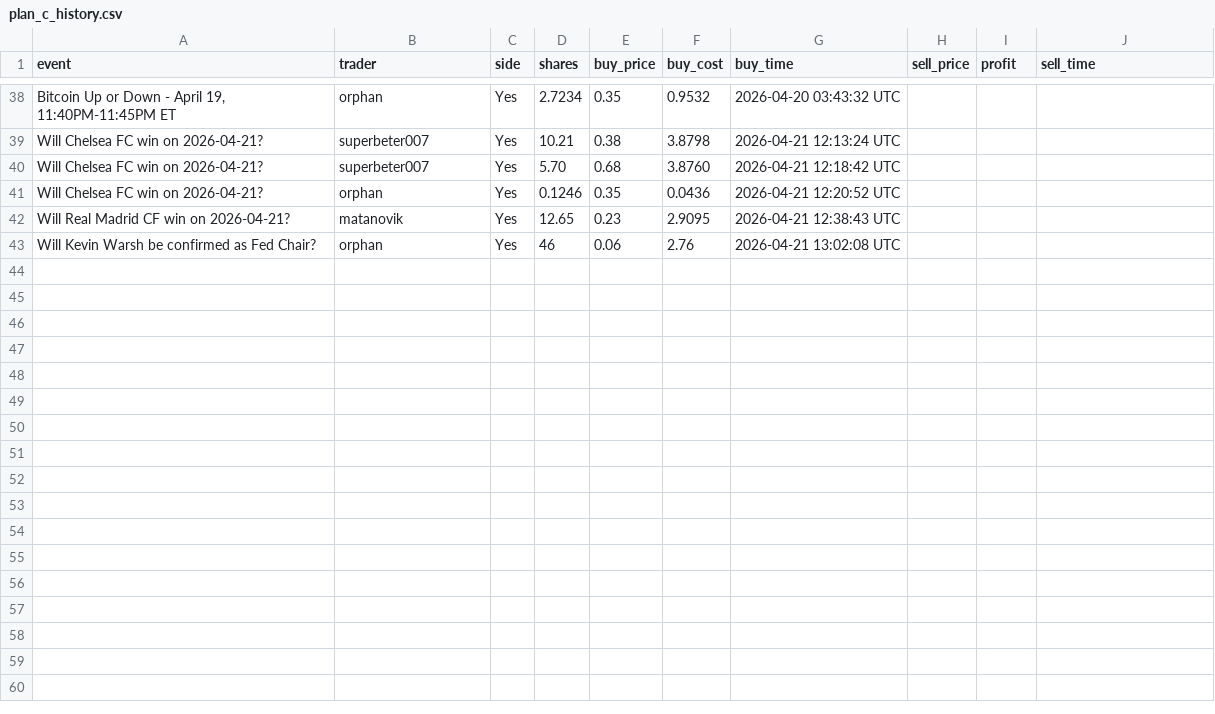
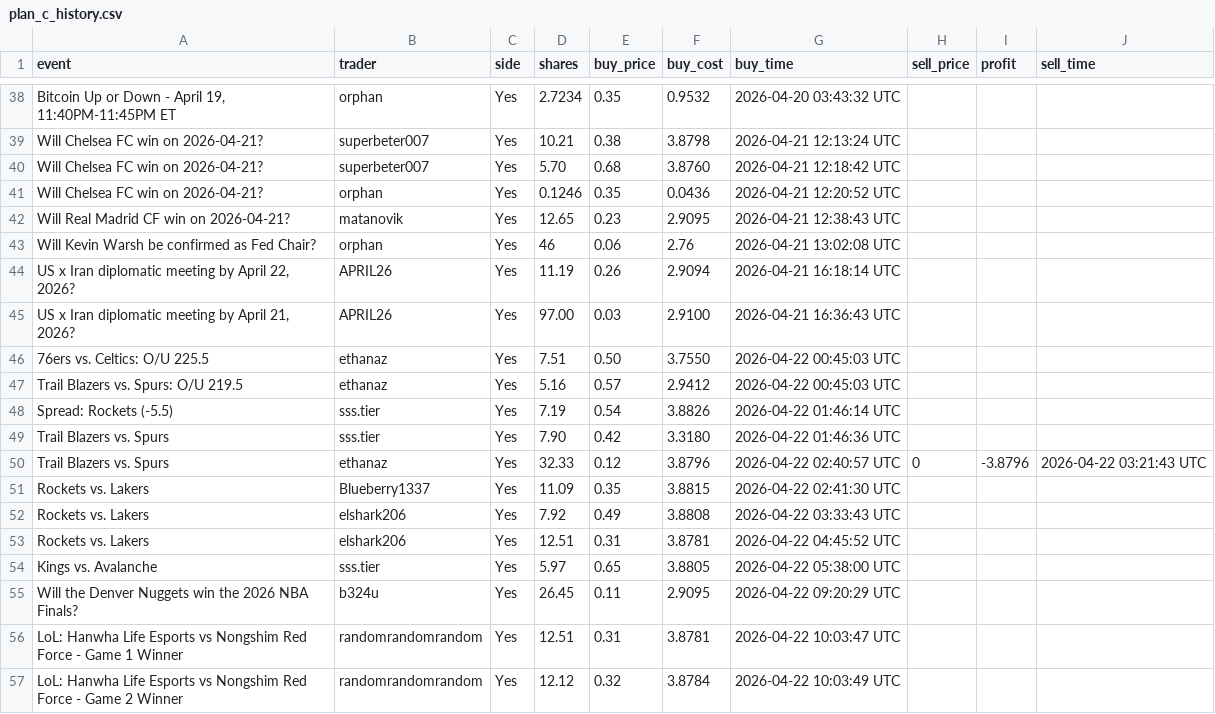
Before and after one commit to johnny-peters/poly2, a CSV file: data/plan_c_history.csv, drawn as a sheet; only a part is shown, gaps mark what is left out.

Commit message:
Update trading data and enhance trader analysis logic
Added new betting questions and outcomes to plan_c_history.csv, enriching the dataset with recent events. Updated plan_c_rounds.jsonl to include additional trading entries, improving market activity tracking. Modified plan_c_state.json to reset active positions, enhancing state management. Enhanced trader analysis in plan_c.rs with new filters for copy score, Sharpe ratio, and profit factor, ensuring more robust trader qualification criteria. This update aims to improve data integrity and trading strategy effectiveness.

```diff
--- a/data/plan_c_history.csv
+++ b/data/plan_c_history.csv
@@ -43 +43,15 @@ Will Real Madrid CF win on 2026-04-21?,matanovik,Yes,12.65,0.23,2.9095,2026-04-2
 Will Kevin Warsh be confirmed as Fed Chair?,orphan,Yes,46,0.06,2.76,2026-04-21 13:02:08 UTC,,,
+"US x Iran diplomatic meeting by April 22, 2026?",APRIL26,Yes,11.19,0.26,2.9094,2026-04-21 16:18:14 UTC,,,
+"US x Iran diplomatic meeting by April 21, 2026?",APRIL26,Yes,97.00,0.03,2.9100,2026-04-21 16:36:43 UTC,,,
+76ers vs. Celtics: O/U 225.5,ethanaz,Yes,7.51,0.50,3.7550,2026-04-22 00:45:03 UTC,,,
+Trail Blazers vs. Spurs: O/U 219.5,ethanaz,Yes,5.16,0.57,2.9412,2026-04-22 00:45:03 UTC,,,
+Spread: Rockets (-5.5),sss.tier,Yes,7.19,0.54,3.8826,2026-04-22 01:46:14 UTC,,,
+Trail Blazers vs. Spurs,sss.tier,Yes,7.90,0.42,3.3180,2026-04-22 01:46:36 UTC,,,
+Trail Blazers vs. Spurs,ethanaz,Yes,32.33,0.12,3.8796,2026-04-22 02:40:57 UTC,0,-3.8796,2026-04-22 03:21:43 UTC
+Rockets vs. Lakers,Blueberry1337,Yes,11.09,0.35,3.8815,2026-04-22 02:41:30 UTC,,,
+Rockets vs. Lakers,elshark206,Yes,7.92,0.49,3.8808,2026-04-22 03:33:43 UTC,,,
+Rockets vs. Lakers,elshark206,Yes,12.51,0.31,3.8781,2026-04-22 04:45:52 UTC,,,
+Kings vs. Avalanche,sss.tier,Yes,5.97,0.65,3.8805,2026-04-22 05:38:00 UTC,,,
+Will the Denver Nuggets win the 2026 NBA Finals?,b324u,Yes,26.45,0.11,2.9095,2026-04-22 09:20:29 UTC,,,
+LoL: Hanwha Life Esports vs Nongshim Red Force - Game 1 Winner,randomrandomrandom,Yes,12.51,0.31,3.8781,2026-04-22 10:03:47 UTC,,,
+LoL: Hanwha Life Esports vs Nongshim Red Force - Game 2 Winner,randomrandomrandom,Yes,12.12,0.32,3.8784,2026-04-22 10:03:49 UTC,,,
```
Also changed, not shown: 3 other files.
